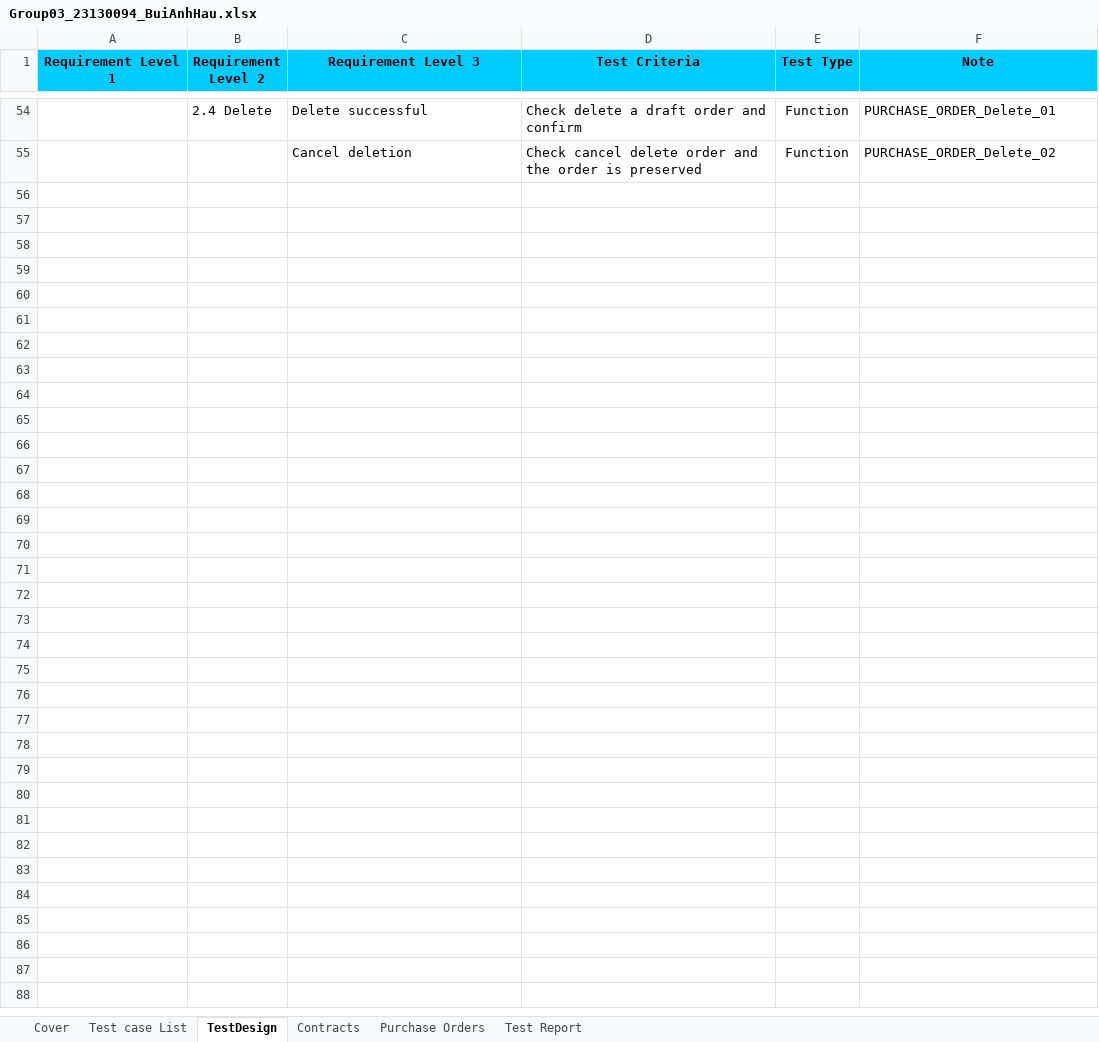
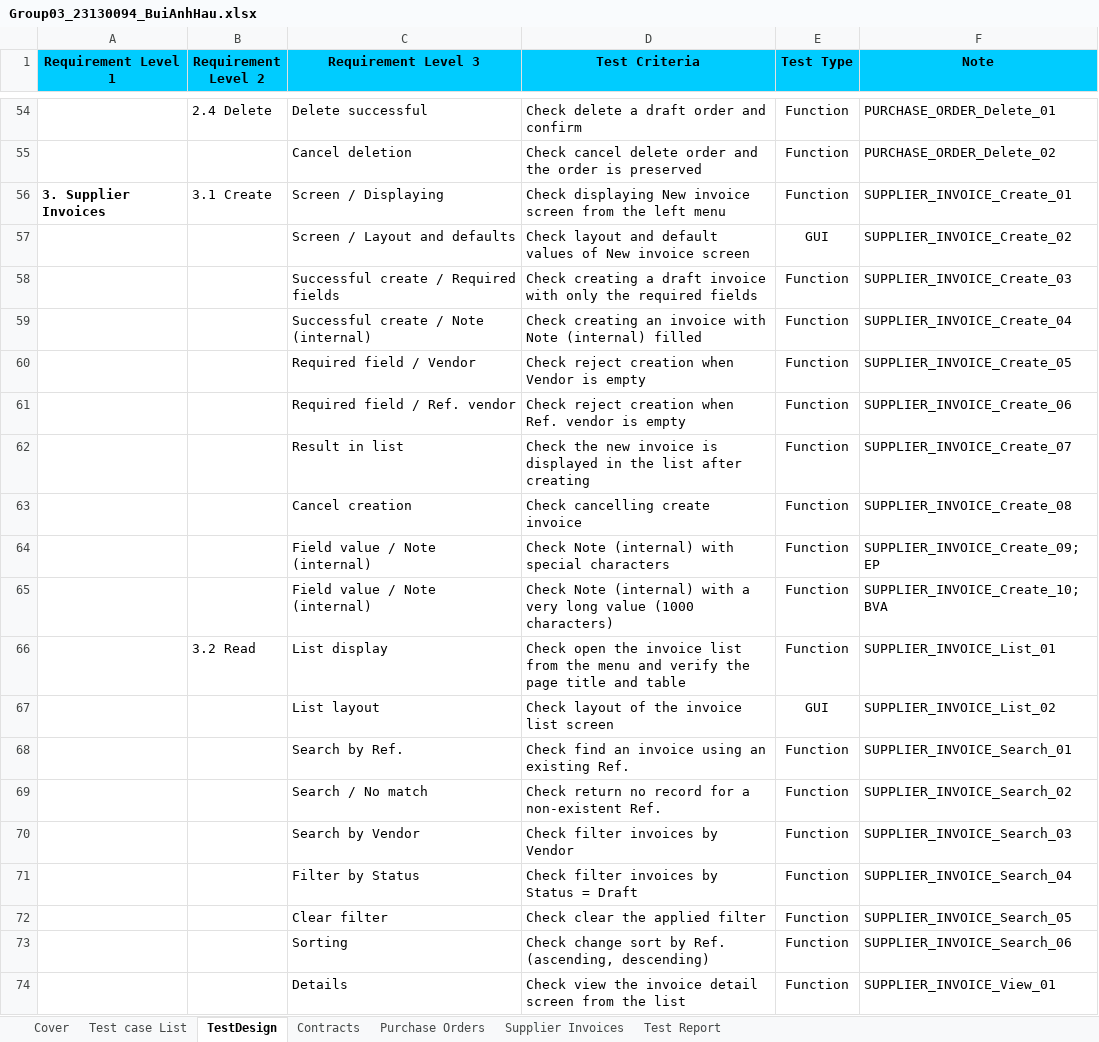
Before and after one commit to CrisDoDev/Group03_Dolibarr, an Excel workbook: Group03_23130094_BuiAnhHau.xlsx, sheet TestDesign, drawn as a sheet; only a part is shown, gaps mark what is left out; values as stored, in another font and other column widths than the file's, no borders; the diff covers the shown part only; the diff names each change by its address in the sheet, - before the commit and + after, or states it on an @@ line.

Commit message:
Rename ASM7 script to Contact, add PurchaseOrders script, update test cases

```diff
--- a/Group03_23130094_BuiAnhHau.xlsx (sheet TestDesign)
+++ b/Group03_23130094_BuiAnhHau.xlsx (sheet TestDesign)
+sheet tab: Supplier Invoices
+row 56: 3. Supplier Invoices | 3.1 Create | Screen / Displaying | Check displaying New invoice screen from the left menu | Function | SUPPLIER_INVOICE_Create_01
+row 57:  |  | Screen / Layout and defaults | Check layout and default values of New invoice screen | GUI | SUPPLIER_INVOICE_Create_02
+row 58:  |  | Successful create / Required fields | Check creating a draft invoice with only the required fields | Function | SUPPLIER_INVOICE_Create_03
+row 59:  |  | Successful create / Note (internal) | Check creating an invoice with Note (internal) filled | Function | SUPPLIER_INVOICE_Create_04
+row 60:  |  | Required field / Vendor | Check reject creation when Vendor is empty | Function | SUPPLIER_INVOICE_Create_05
+row 61:  |  | Required field / Ref. vendor | Check reject creation when Ref. vendor is empty | Function | SUPPLIER_INVOICE_Create_06
+row 62:  |  | Result in list | Check the new invoice is displayed in the list after creating | Function | SUPPLIER_INVOICE_Create_07
+row 63:  |  | Cancel creation | Check cancelling create invoice | Function | SUPPLIER_INVOICE_Create_08
+row 64:  |  | Field value / Note (internal) | Check Note (internal) with special characters | Function | SUPPLIER_INVOICE_Create_09; EP
+row 65:  |  | Field value / Note (internal) | Check Note (internal) with a very long value (1000 characters) | Function | SUPPLIER_INVOICE_Create_10; BVA
+row 66:  | 3.2 Read | List display | Check open the invoice list from the menu and verify the page title and table | Function | SUPPLIER_INVOICE_List_01
+row 67:  |  | List layout | Check layout of the invoice list screen | GUI | SUPPLIER_INVOICE_List_02
+row 68:  |  | Search by Ref. | Check find an invoice using an existing Ref. | Function | SUPPLIER_INVOICE_Search_01
+row 69:  |  | Search / No match | Check return no record for a non-existent Ref. | Function | SUPPLIER_INVOICE_Search_02
+row 70:  |  | Search by Vendor | Check filter invoices by Vendor | Function | SUPPLIER_INVOICE_Search_03
+row 71:  |  | Filter by Status | Check filter invoices by Status = Draft | Function | SUPPLIER_INVOICE_Search_04
+row 72:  |  | Clear filter | Check clear the applied filter | Function | SUPPLIER_INVOICE_Search_05
+row 73:  |  | Sorting | Check change sort by Ref. (ascending, descending) | Function | SUPPLIER_INVOICE_Search_06
+row 74:  |  | Details | Check view the invoice detail screen from the list | Function | SUPPLIER_INVOICE_View_01
```
Also changed, not shown: 9 added rows and 2 edited cells elsewhere in this sheet, sheet Purchase Orders, sheet Test Report, sheet Cover, sheet Test case List, formulas that keep their value, 2 other files.
